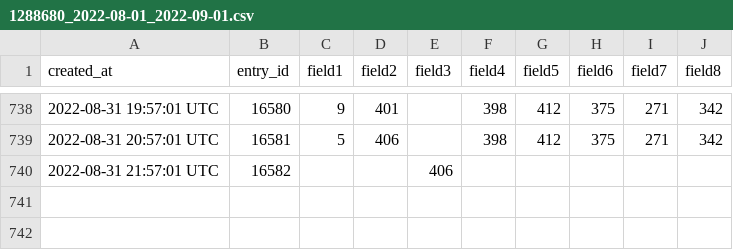
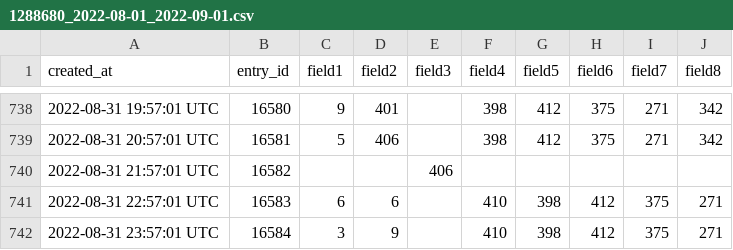
Before and after one commit to pagaia/contaiciclisti, a CSV file: scripts/data/1288680/1288680_2022-08-01_2022-09-01.csv, drawn as a sheet; only a part is shown, gaps mark what is left out; the diff names each change by its address in the sheet, - before the commit and + after, or states it on an @@ line.

Commit message:
updated devices data 20220901 08:00

```diff
--- a/scripts/data/1288680/1288680_2022-08-01_2022-09-01.csv
+++ b/scripts/data/1288680/1288680_2022-08-01_2022-09-01.csv
+row 741: 2022-08-31 22:57:01 UTC | 16583 | 6 | 6 |  | 410 | 398 | 412 | 375 | 271
+row 742: 2022-08-31 23:57:01 UTC | 16584 | 3 | 9 |  | 410 | 398 | 412 | 375 | 271
```
Also changed, not shown: scripts/data/1050873/1050873_2022-08-01_2022-09-01.csv, scripts/data/1051988/1051988_2022-08-01_2022-09-01.csv, 2 other files.
